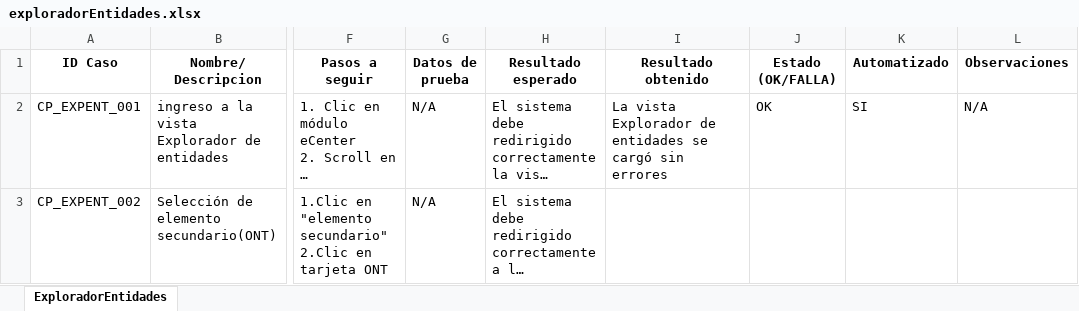
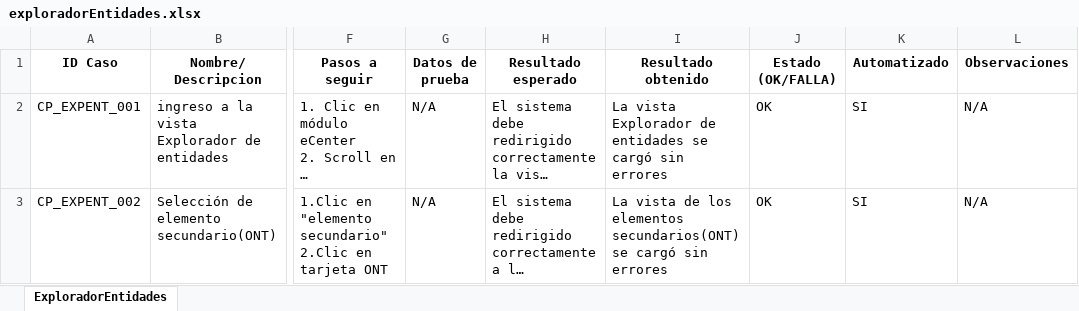
Before and after one commit to karencarrilloo/Automatizacion, an Excel workbook: docs/test-cases/exploradorEntidades.xlsx, sheet ExploradorEntidades, drawn as a sheet; only a part is shown, gaps mark what is left out; long unchanged cells end in …; values as stored, in another font and other column widths than the file's, no borders; the diff covers the shown part only; the diff names each change by its address in the sheet, - before the commit and + after, or states it on an @@ line.

Commit message:
se agregan casos de prueba en el documento explorador entidades

```diff
--- a/docs/test-cases/exploradorEntidades.xlsx (sheet ExploradorEntidades)
+++ b/docs/test-cases/exploradorEntidades.xlsx (sheet ExploradorEntidades)
-I3 (Resultado obtenido): (empty)
+I3 (Resultado obtenido): La vista de los elementos secundarios(ONT) se cargó sin errores
-J3 (Estado (OK/FALLA)): (empty)
+J3 (Estado (OK/FALLA)): OK
-K3 (Automatizado): (empty)
+K3 (Automatizado): SI
-L3 (Observaciones): (empty)
+L3 (Observaciones): N/A
```
Also changed, not shown: 2 added rows and 8 edited cells elsewhere in this sheet.
